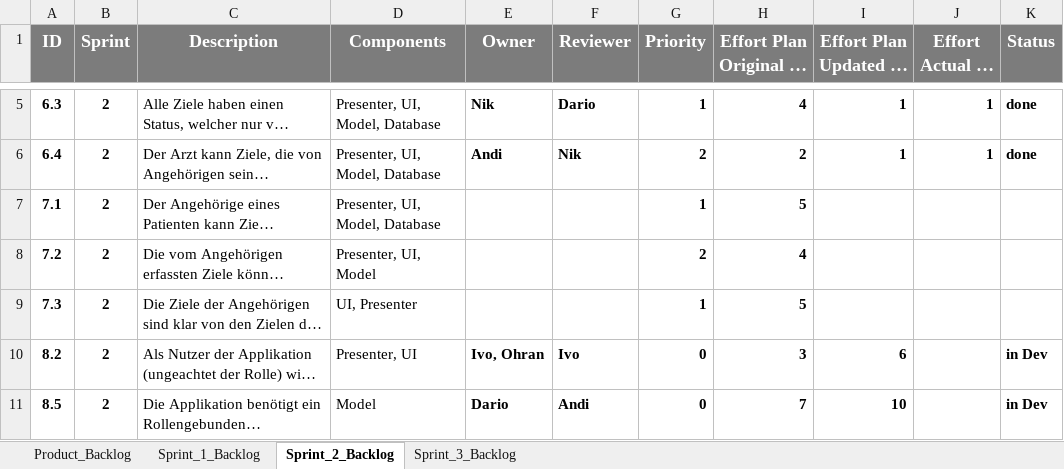
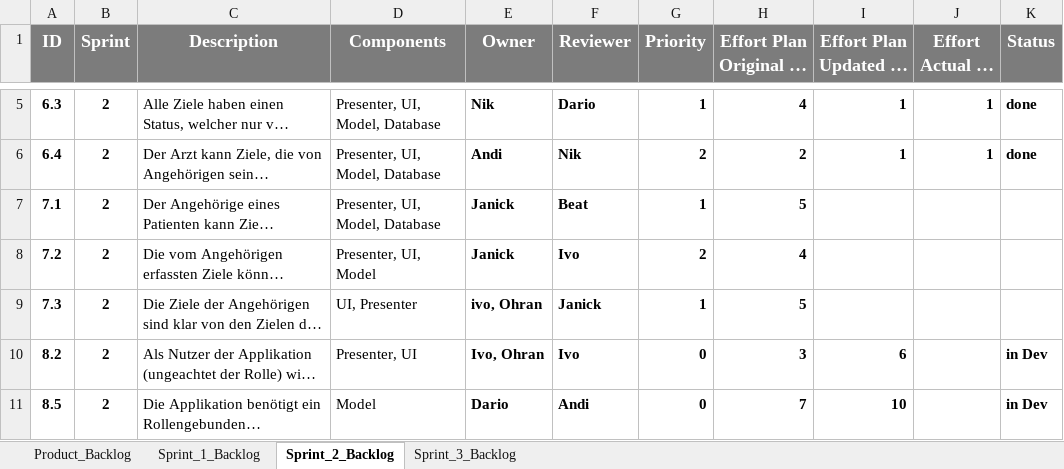
Before and after one commit to res13/ch.bfh.bti7081.s2018.white, an Excel workbook: doc/task06/SprintBacklog.xlsx, sheet Sprint_2_Backlog, drawn as a sheet; only a part is shown, gaps mark what is left out; long unchanged cells end in …; values as stored, in another font and other column widths than the file's, no borders; conditional formats not drawn; the diff names each change by its address in the sheet, - before the commit and + after, or states it on an @@ line.

Commit message:
Update Sprint 2

```diff
--- a/doc/task06/SprintBacklog.xlsx (sheet Sprint_2_Backlog)
+++ b/doc/task06/SprintBacklog.xlsx (sheet Sprint_2_Backlog)
-E7:E8 (Owner): (empty)
+E7:E8 (Owner): Janick
-F7 (Reviewer): (empty)
+F7 (Reviewer): Beat
-F8 (Reviewer): (empty)
+F8 (Reviewer): Ivo
-E9 (Owner): (empty)
+E9 (Owner): ivo, Ohran
-F9 (Reviewer): (empty)
+F9 (Reviewer): Janick
```
